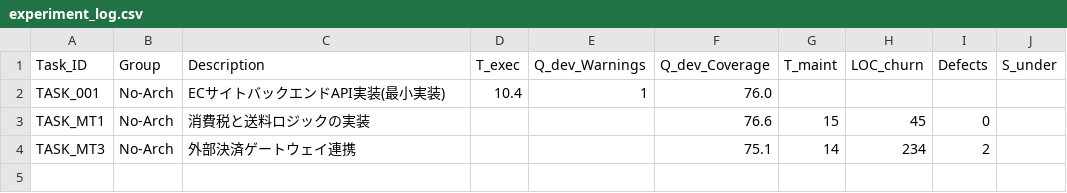
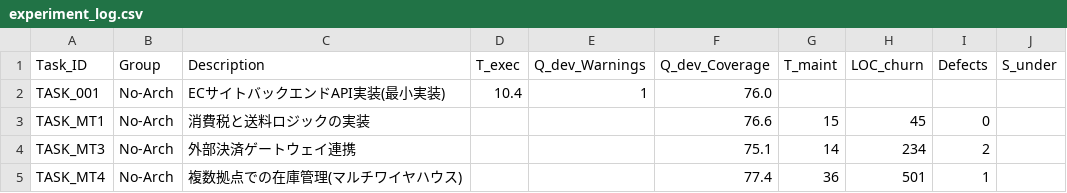
Before and after one commit to gal1996/vibe_coding_without_architecture, a CSV file: experiment_log.csv, drawn as a sheet.

Commit message:
task3 finish

```diff
--- a/experiment_log.csv
+++ b/experiment_log.csv
@@ -4 +4,2 @@ TASK_MT1,No-Arch,消費税と送料ロジックの実装,,,76.6,15,45,0,
 TASK_MT3,No-Arch,外部決済ゲートウェイ連携,,,75.1,14,234,2,
+TASK_MT4,No-Arch,複数拠点での在庫管理(マルチワイヤハウス),,,77.4,36,501,1,
```
Also changed, not shown: 3 other files.
